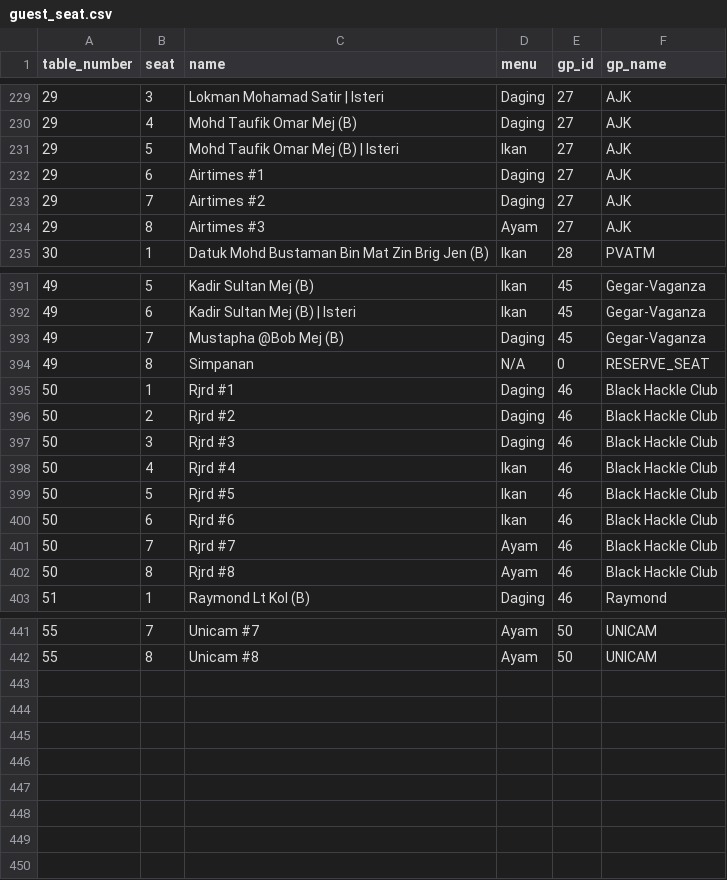
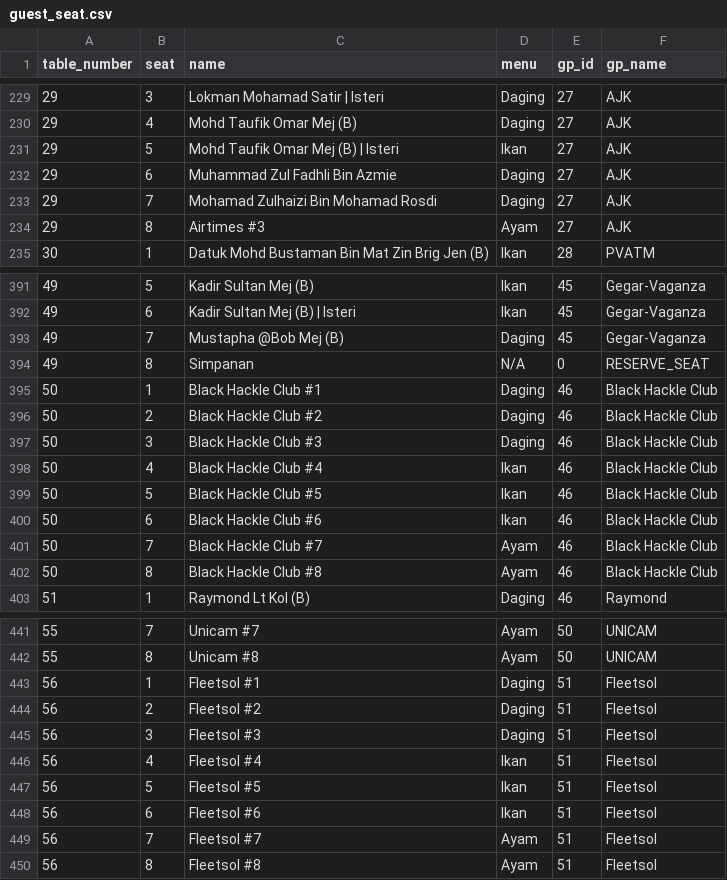
Before and after one commit to hamdanyc/mmmr, a CSV file: guest_seat.csv, drawn as a sheet; only a part is shown, gaps mark what is left out; the diff covers the shown part only.

Commit message:
Add Fleetsol

```diff
--- a/guest_seat.csv
+++ b/guest_seat.csv
@@ -231,4 +231,4 @@ table_number,seat,name,menu,gp_id,gp_name
 29,5,Mohd Taufik Omar Mej (B) | Isteri,Ikan,27,AJK
-29,6,Airtimes #1,Daging,27,AJK
-29,7,Airtimes #2,Daging,27,AJK
+29,6,Muhammad Zul Fadhli Bin Azmie,Daging,27,AJK
+29,7,Mohamad Zulhaizi Bin Mohamad Rosdi,Daging,27,AJK
 29,8,Airtimes #3,Ayam,27,AJK
@@ -394,10 +394,10 @@ table_number,seat,name,menu,gp_id,gp_name
 49,8,Simpanan,N/A,0,RESERVE_SEAT
-50,1,Rjrd #1,Daging,46,Black Hackle Club
-50,2,Rjrd #2,Daging,46,Black Hackle Club
-50,3,Rjrd #3,Daging,46,Black Hackle Club
-50,4,Rjrd #4,Ikan,46,Black Hackle Club
-50,5,Rjrd #5,Ikan,46,Black Hackle Club
-50,6,Rjrd #6,Ikan,46,Black Hackle Club
-50,7,Rjrd #7,Ayam,46,Black Hackle Club
-50,8,Rjrd #8,Ayam,46,Black Hackle Club
+50,1,Black Hackle Club #1,Daging,46,Black Hackle Club
+50,2,Black Hackle Club #2,Daging,46,Black Hackle Club
+50,3,Black Hackle Club #3,Daging,46,Black Hackle Club
+50,4,Black Hackle Club #4,Ikan,46,Black Hackle Club
+50,5,Black Hackle Club #5,Ikan,46,Black Hackle Club
+50,6,Black Hackle Club #6,Ikan,46,Black Hackle Club
+50,7,Black Hackle Club #7,Ayam,46,Black Hackle Club
+50,8,Black Hackle Club #8,Ayam,46,Black Hackle Club
 51,1,Raymond Lt Kol (B),Daging,46,Raymond
@@ -442 +442,9 @@ table_number,seat,name,menu,gp_id,gp_name
 55,8,Unicam #8,Ayam,50,UNICAM
+56,1,Fleetsol #1,Daging,51,Fleetsol
+56,2,Fleetsol #2,Daging,51,Fleetsol
+56,3,Fleetsol #3,Daging,51,Fleetsol
+56,4,Fleetsol #4,Ikan,51,Fleetsol
+56,5,Fleetsol #5,Ikan,51,Fleetsol
+56,6,Fleetsol #6,Ikan,51,Fleetsol
+56,7,Fleetsol #7,Ayam,51,Fleetsol
+56,8,Fleetsol #8,Ayam,51,Fleetsol
```
Also changed, not shown: 1 edited cell elsewhere in this file, tempahan.csv.
